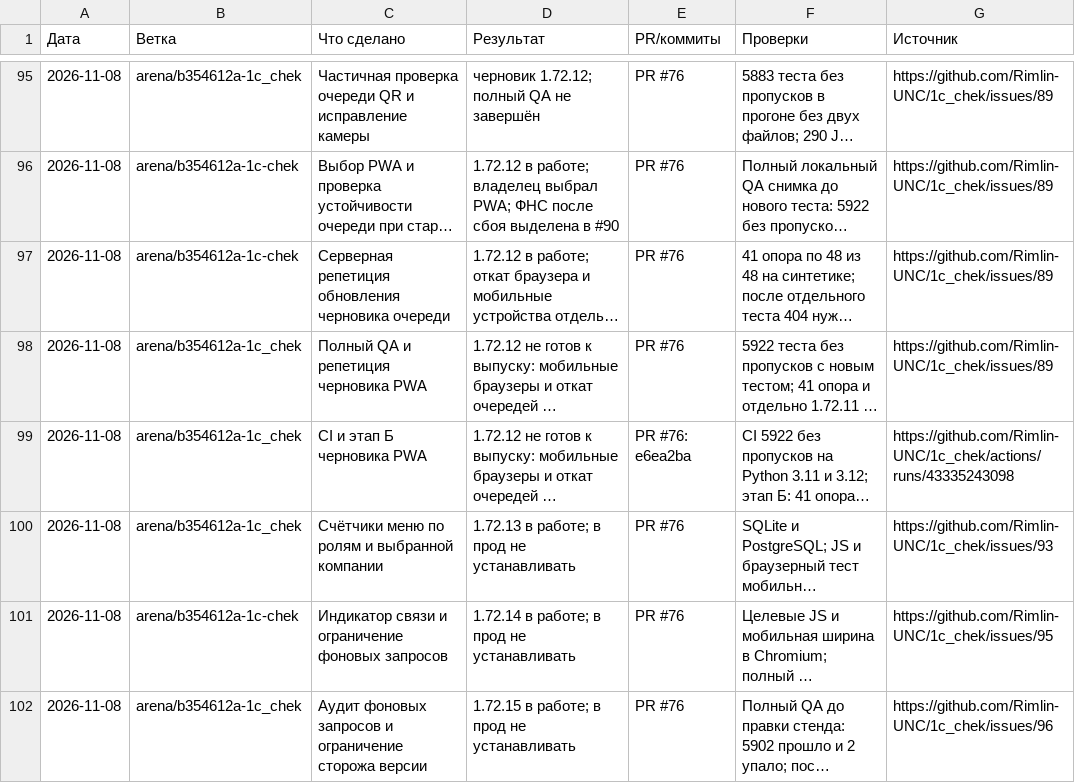
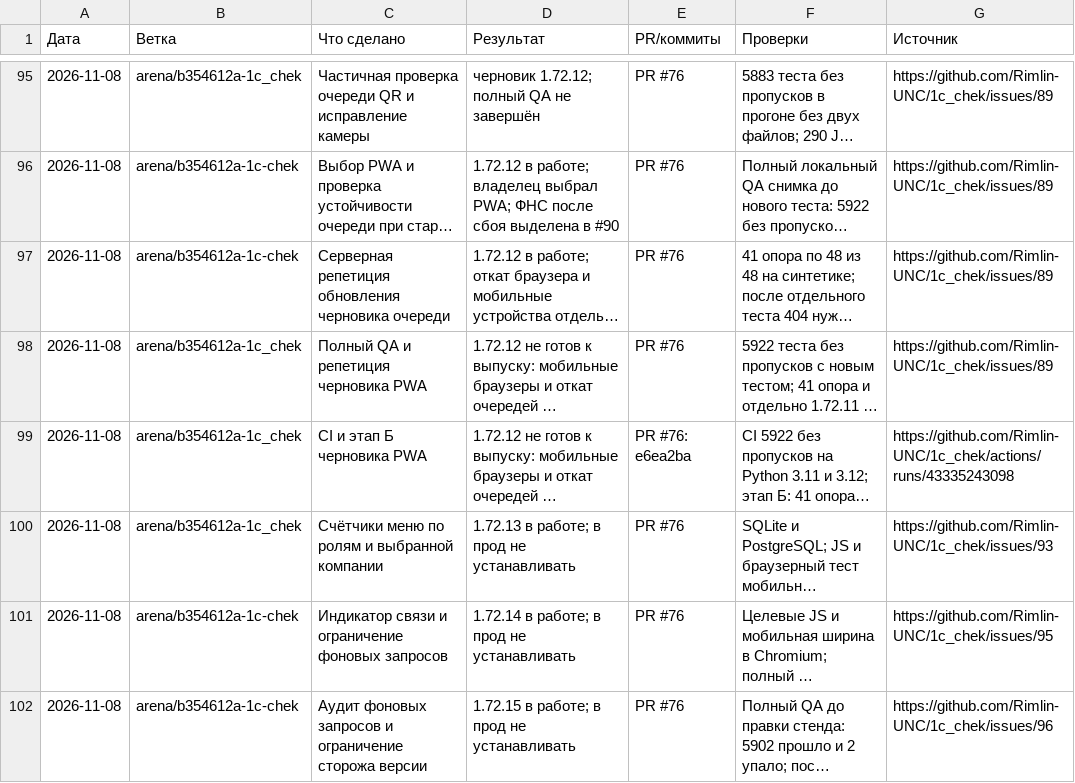
Before and after one commit to Rimlin-UNC/1c_chek, a CSV file: docs/kb/08_session_journal.csv, drawn as a sheet; only a part is shown, gaps mark what is left out; long unchanged cells end in …; the diff names each change by its address in the sheet, - before the commit and + after, or states it on an @@ line.

Commit message:
Уточнить ветку в журнале аудита
Co-authored-by: arena-agent <297053741+arena-agent@users.noreply.github.com>

```diff
--- a/docs/kb/08_session_journal.csv
+++ b/docs/kb/08_session_journal.csv
-B102 (Ветка): arena/b354612a-1c_chek
+B102 (Ветка): arena/b354612a-1c-chek
```
